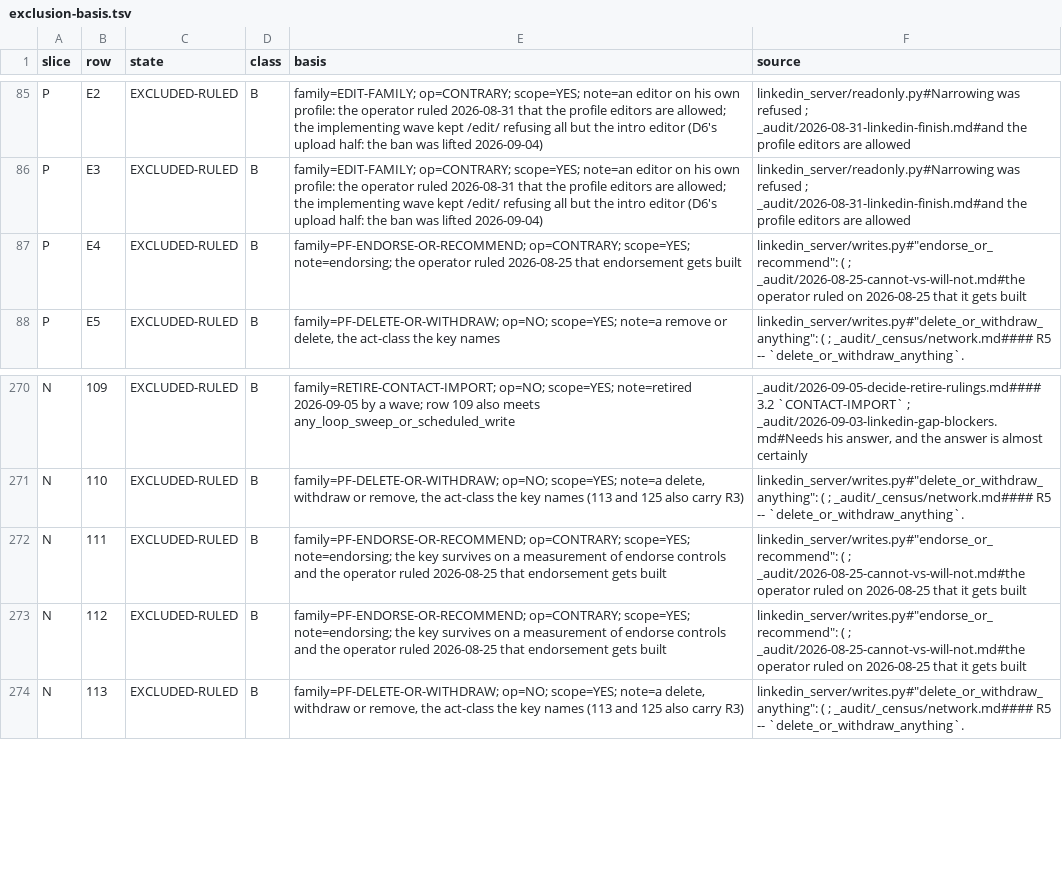
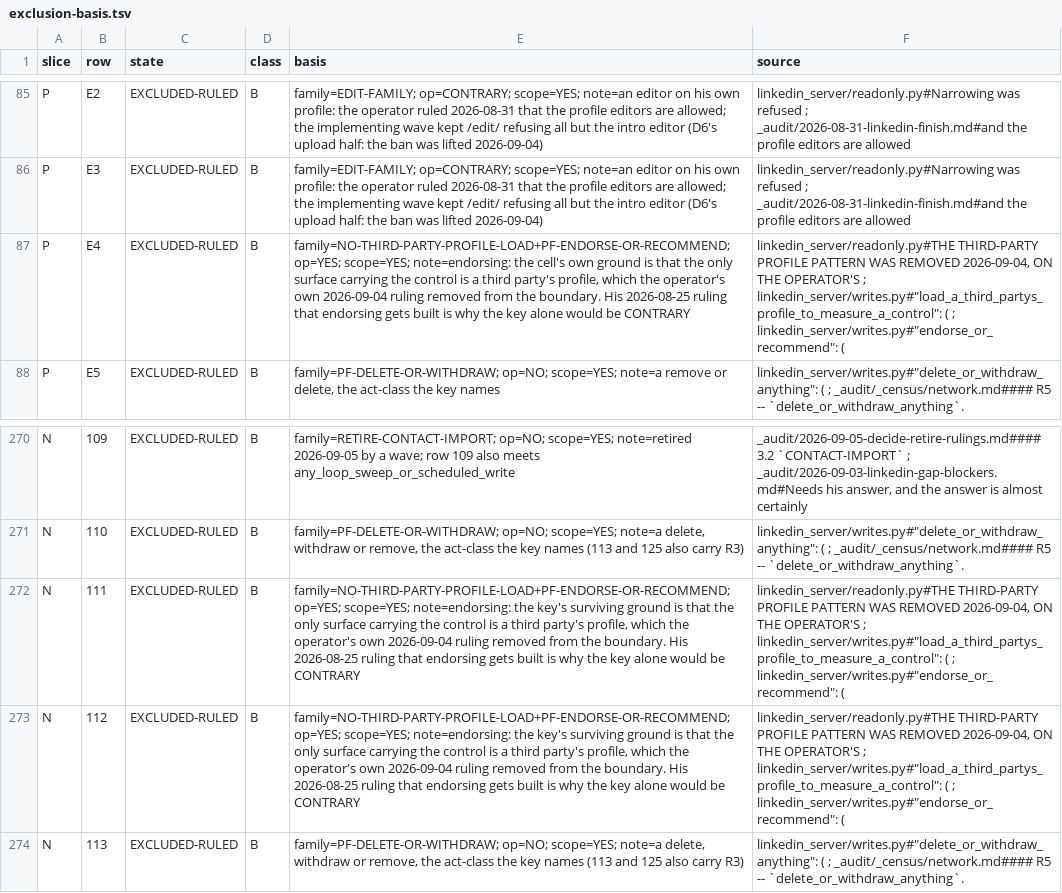
Before and after one commit to Sundeepg98/linkedin-mcp, a TSV file: _audit/_census/exclusion-basis.tsv, drawn as a sheet; only a part is shown, gaps mark what is left out; the diff names each change by its address in the sheet, - before the commit and + after, or states it on an @@ line.

Commit message:
exclusion audit: correct the headline, refile the three endorse rows
The first headline said 114 rows were out of the pending count "with no
current written ground". That was wrong for 67 of them: 61 had an
agent's ground his words contradict, and 6 kept one of two bases, one of
them his own. The partition is now exact, off the table:

  hidden        106   47 held by nothing today, 59 only by a reading
                      his recorded words contradict
  agent-ruled    95   a written agent ruling he never made or contradicted
  his           107   a family ruling of his own, 81 plainly in scope

N 111, N 112 and P E4 move from the endorse key to his 2026-09-04
third-party-profile ruling, with the key kept as a second family: their
own cells say the only surface carrying the control is a third party's
profile. CONTRARY 61 -> 58, his-and-in-scope 78 -> 81.

The refile turned one of this lane's own plants red: it corrupted the
endorse-key anchor on N 111, which no longer carries it first. The plant
now targets N 119, which does, and the refiled rows keep the anchor as a
second source.

The audit also records the second gate run: PASS, 2018 tests.

```diff
--- a/_audit/_census/exclusion-basis.tsv
+++ b/_audit/_census/exclusion-basis.tsv
-E87 (basis): family=PF-ENDORSE-OR-RECOMMEND; op=CONTRARY; scope=YES; note=endorsing; the operator ruled 2026-08-25 that endorsement gets built
+E87 (basis): family=NO-THIRD-PARTY-PROFILE-LOAD+PF-ENDORSE-OR-RECOMMEND; op=YES; scope=YES; note=endorsing: the cell's own ground is that the only surface carrying the control is a third party's profile, which the operator's own 2026-09-04 ruling removed from the boundary. His 2026-08-25 ruling that endorsing gets built is why the key alone would be CONTRARY
-F87 (source): linkedin_server/writes.py#"endorse_or_recommend": ( ; _audit/2026-08-25-cannot-vs-will-not.md#the operator ruled on 2026-08-25 that it gets built
+F87 (source): linkedin_server/readonly.py#THE THIRD-PARTY PROFILE PATTERN WAS REMOVED 2026-09-04, ON THE OPERATOR'S ; linkedin_server/writes.py#"load_a_third_partys_profile_to_measure_a_control": ( ; linkedin_server/writes.py#"endorse_or_recommend": (
-E272:E273 (basis): family=PF-ENDORSE-OR-RECOMMEND; op=CONTRARY; scope=YES; note=endorsing; the key survives on a measurement of endorse controls and the operator ruled 2026-08-25 that endorsement gets built
+E272:E273 (basis): family=NO-THIRD-PARTY-PROFILE-LOAD+PF-ENDORSE-OR-RECOMMEND; op=YES; scope=YES; note=endorsing: the key's surviving ground is that the only surface carrying the control is a third party's profile, which the operator's own 2026-09-04 ruling removed from the boundary. His 2026-08-25 ruling that endorsing gets built is why the key alone would be CONTRARY
-F272:F273 (source): linkedin_server/writes.py#"endorse_or_recommend": ( ; _audit/2026-08-25-cannot-vs-will-not.md#the operator ruled on 2026-08-25 that it gets built
+F272:F273 (source): linkedin_server/readonly.py#THE THIRD-PARTY PROFILE PATTERN WAS REMOVED 2026-09-04, ON THE OPERATOR'S ; linkedin_server/writes.py#"load_a_third_partys_profile_to_measure_a_control": ( ; linkedin_server/writes.py#"endorse_or_recommend": (
```
Also changed, not shown: 3 other files.
